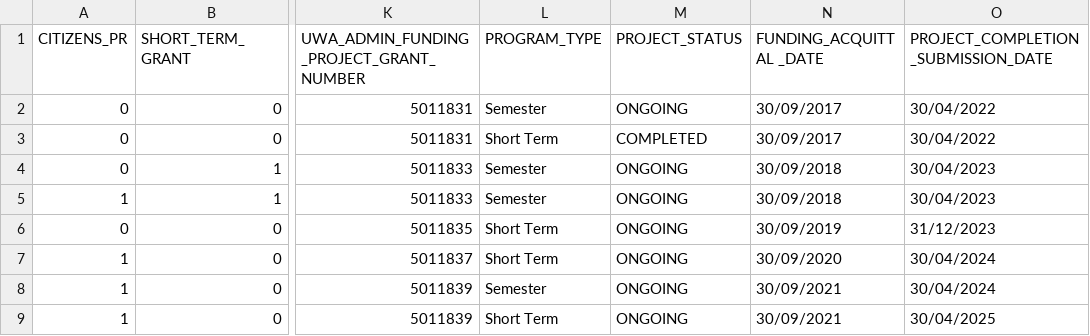
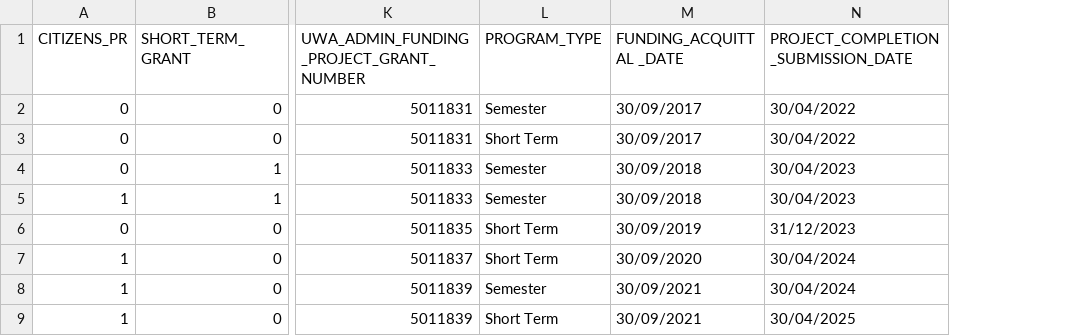
Before and after one commit to siri-mi26/NCP-Funding-Platform, a CSV file: database/dummy_data/PROGRAMS.csv, drawn as a sheet; only a part is shown, gaps mark what is left out; the diff names each change by its address in the sheet, - before the commit and + after, or states it on an @@ line.

Commit message:
Project Status as hybrid property, remove from programs data

```diff
--- a/database/dummy_data/PROGRAMS.csv
+++ b/database/dummy_data/PROGRAMS.csv
-column M (PROJECT_STATUS), rows 2-9: ONGOING | COMPLETED | ONGOING | ONGOING | ONGOING | ONGOING | ONGOING | ONGOING
```
Also changed, not shown: 3 other files.
